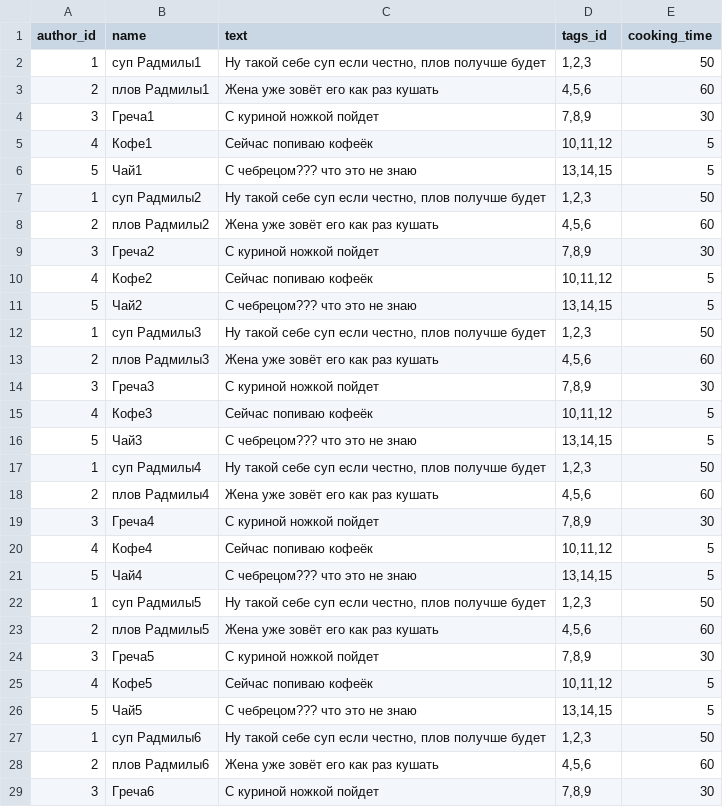
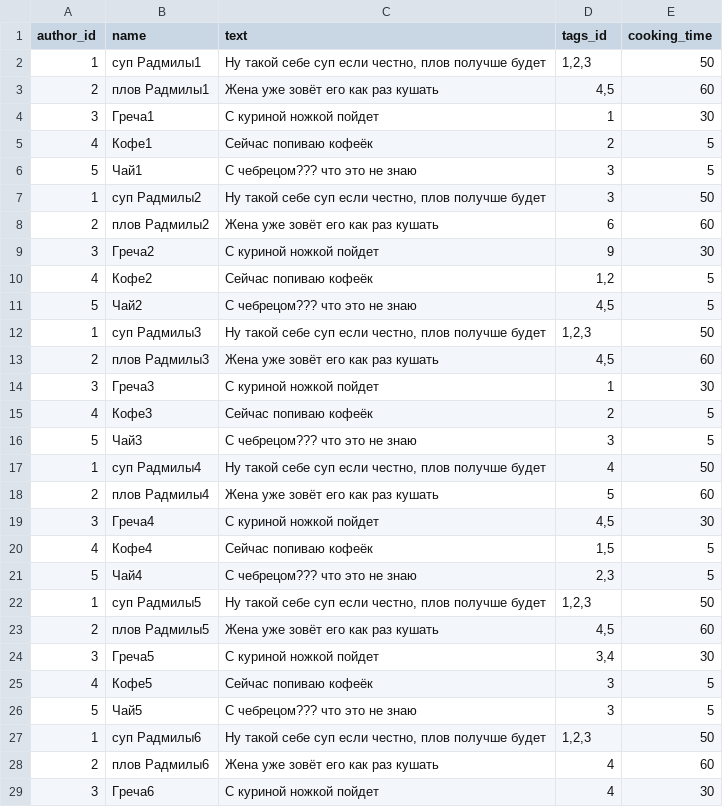
Before and after one commit to ioann7/foodgram-project-react, a CSV file: data/recipes.csv, drawn as a sheet; only a part is shown; the diff covers the shown part only.

Commit message:
Fix tags in data file

```diff
--- a/data/recipes.csv
+++ b/data/recipes.csv
@@ -2,28 +2,28 @@ author_id,name,text,tags_id,cooking_time
 1,суп Радмилы1,"Ну такой себе суп если честно, плов получше будет","1,2,3",50
-2,плов Радмилы1,"Жена уже зовёт его как раз кушать","4,5,6",60
-3,Греча1,"С куриной ножкой пойдет","7,8,9",30
-4,Кофе1,"Сейчас попиваю кофеёк","10,11,12",5
-5,Чай1,"С чебрецом??? что это не знаю","13,14,15",5
-1,суп Радмилы2,"Ну такой себе суп если честно, плов получше будет","1,2,3",50
-2,плов Радмилы2,"Жена уже зовёт его как раз кушать","4,5,6",60
-3,Греча2,"С куриной ножкой пойдет","7,8,9",30
-4,Кофе2,"Сейчас попиваю кофеёк","10,11,12",5
-5,Чай2,"С чебрецом??? что это не знаю","13,14,15",5
+2,плов Радмилы1,"Жена уже зовёт его как раз кушать","4,5",60
+3,Греча1,"С куриной ножкой пойдет","1",30
+4,Кофе1,"Сейчас попиваю кофеёк","2",5
+5,Чай1,"С чебрецом??? что это не знаю","3",5
+1,суп Радмилы2,"Ну такой себе суп если честно, плов получше будет","3",50
+2,плов Радмилы2,"Жена уже зовёт его как раз кушать","6",60
+3,Греча2,"С куриной ножкой пойдет","9",30
+4,Кофе2,"Сейчас попиваю кофеёк","1,2",5
+5,Чай2,"С чебрецом??? что это не знаю","4,5",5
 1,суп Радмилы3,"Ну такой себе суп если честно, плов получше будет","1,2,3",50
-2,плов Радмилы3,"Жена уже зовёт его как раз кушать","4,5,6",60
-3,Греча3,"С куриной ножкой пойдет","7,8,9",30
-4,Кофе3,"Сейчас попиваю кофеёк","10,11,12",5
-5,Чай3,"С чебрецом??? что это не знаю","13,14,15",5
-1,суп Радмилы4,"Ну такой себе суп если честно, плов получше будет","1,2,3",50
-2,плов Радмилы4,"Жена уже зовёт его как раз кушать","4,5,6",60
-3,Греча4,"С куриной ножкой пойдет","7,8,9",30
-4,Кофе4,"Сейчас попиваю кофеёк","10,11,12",5
-5,Чай4,"С чебрецом??? что это не знаю","13,14,15",5
+2,плов Радмилы3,"Жена уже зовёт его как раз кушать","4,5",60
+3,Греча3,"С куриной ножкой пойдет","1",30
+4,Кофе3,"Сейчас попиваю кофеёк","2",5
+5,Чай3,"С чебрецом??? что это не знаю","3",5
+1,суп Радмилы4,"Ну такой себе суп если честно, плов получше будет","4",50
+2,плов Радмилы4,"Жена уже зовёт его как раз кушать","5",60
+3,Греча4,"С куриной ножкой пойдет","4,5",30
+4,Кофе4,"Сейчас попиваю кофеёк","1,5",5
+5,Чай4,"С чебрецом??? что это не знаю","2,3",5
 1,суп Радмилы5,"Ну такой себе суп если честно, плов получше будет","1,2,3",50
-2,плов Радмилы5,"Жена уже зовёт его как раз кушать","4,5,6",60
-3,Греча5,"С куриной ножкой пойдет","7,8,9",30
-4,Кофе5,"Сейчас попиваю кофеёк","10,11,12",5
-5,Чай5,"С чебрецом??? что это не знаю","13,14,15",5
+2,плов Радмилы5,"Жена уже зовёт его как раз кушать","4,5",60
+3,Греча5,"С куриной ножкой пойдет","3,4",30
+4,Кофе5,"Сейчас попиваю кофеёк","3",5
+5,Чай5,"С чебрецом??? что это не знаю","3",5
 1,суп Радмилы6,"Ну такой себе суп если честно, плов получше будет","1,2,3",50
-2,плов Радмилы6,"Жена уже зовёт его как раз кушать","4,5,6",60
-3,Греча6,"С куриной ножкой пойдет","7,8,9",30
+2,плов Радмилы6,"Жена уже зовёт его как раз кушать","4",60
+3,Греча6,"С куриной ножкой пойдет","4",30
```
Also changed, not shown: 2 edited cells elsewhere in this file.
